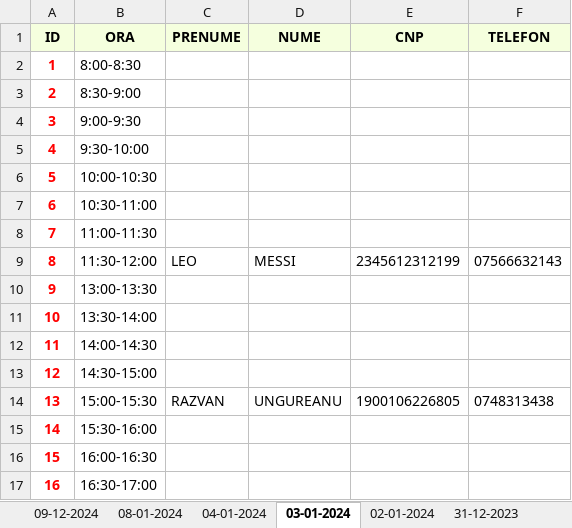
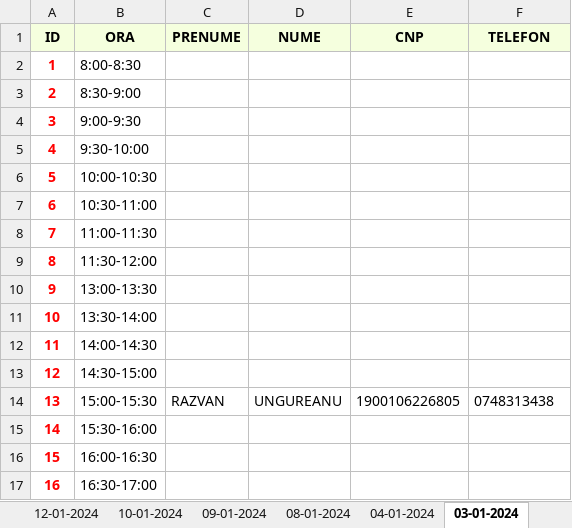
Before and after one commit to Razvan1990/FormSomnTkinterSqlExcel, an Excel workbook: Registru_Programari/excel_database/Registru_programari.xlsx, sheet 03-01-2024, drawn as a sheet; values as stored, in another font and other column widths than the file's, no borders; the diff names each change by its address in the sheet, - before the commit and + after, or states it on an @@ line.

```diff
--- a/Registru_Programari/excel_database/Registru_programari.xlsx (sheet 03-01-2024)
+++ b/Registru_Programari/excel_database/Registru_programari.xlsx (sheet 03-01-2024)
+sheet tab: 12-01-2024
+sheet tab: 10-01-2024
+sheet tab: 09-01-2024
-C9 (PRENUME): LEO
+C9 (PRENUME): (empty)
-D9 (NUME): MESSI
+D9 (NUME): (empty)
-E9 (CNP): 2345612312199
+E9 (CNP): (empty)
-F9 (TELEFON): 07566632143
+F9 (TELEFON): (empty)
```
Also changed, not shown: sheet 08-01-2024, sheet 04-01-2024, other sheet tabs, 5 other files.
